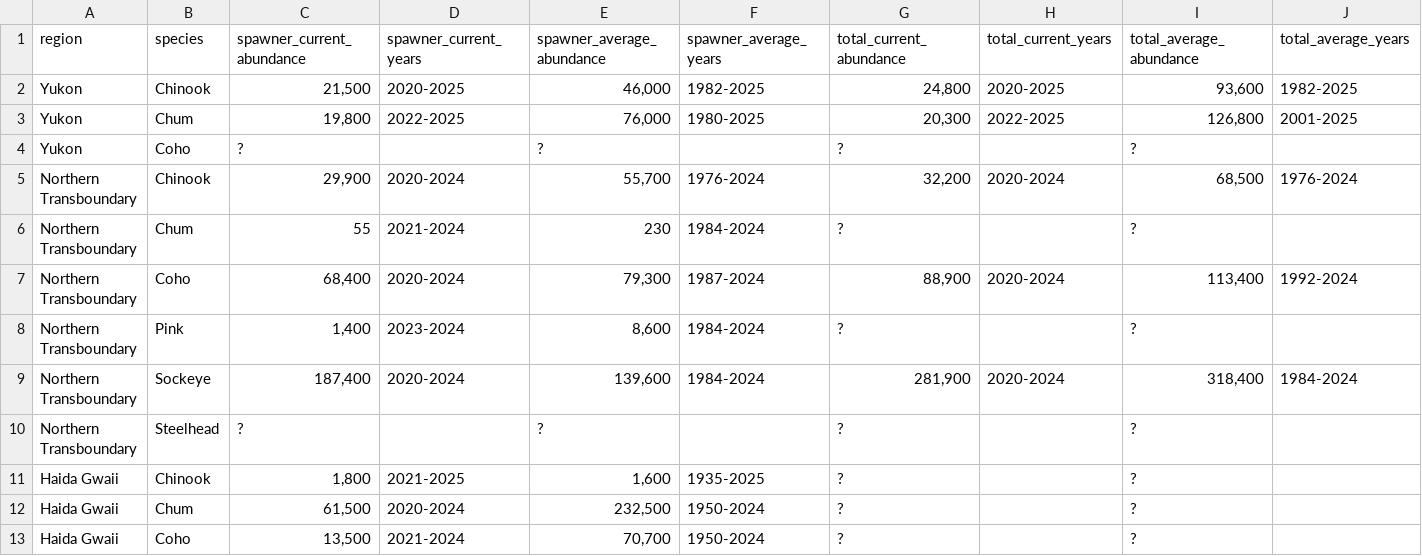
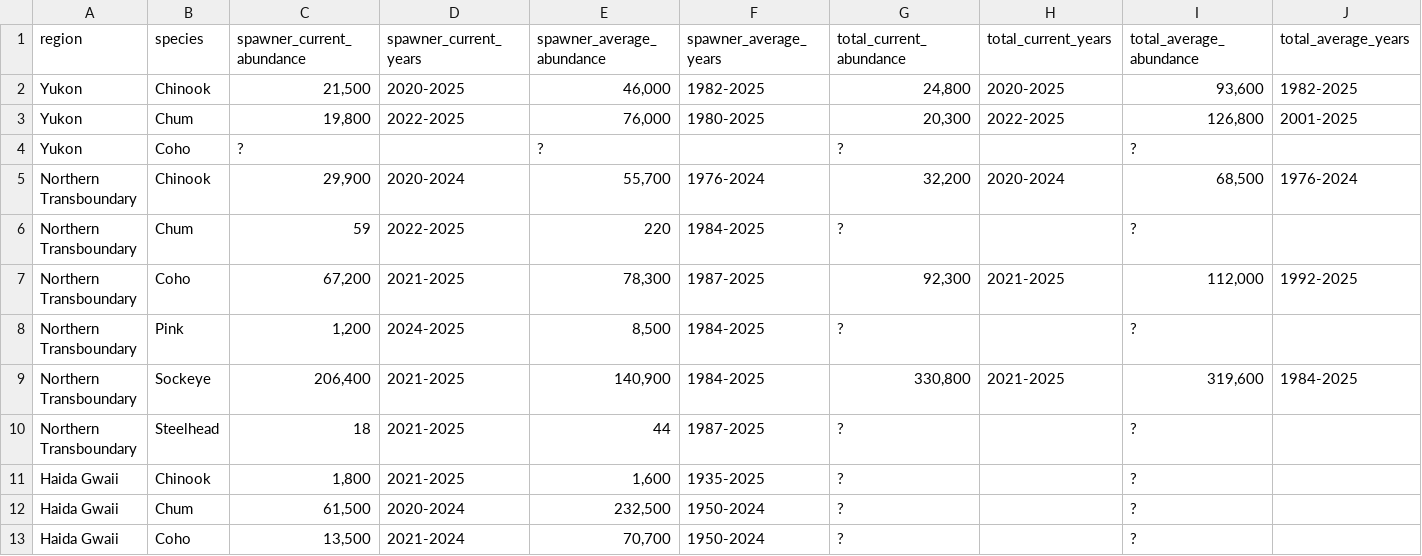
Before and after one commit to salmonwatersheds/state-of-salmon, a CSV file: output/sps-profile.csv, drawn as a sheet; only a part is shown; the diff covers the shown part only; the diff names each change by its address in the sheet, - before the commit and + after, or states it on an @@ line.

```diff
--- a/output/sps-profile.csv
+++ b/output/sps-profile.csv
-C6 (spawner_current_abundance): 55
+C6 (spawner_current_abundance): 59
-D6 (spawner_current_years): 2021-2024
+D6 (spawner_current_years): 2022-2025
-E6 (spawner_average_abundance): 230
+E6 (spawner_average_abundance): 220
-F6 (spawner_average_years): 1984-2024
+F6 (spawner_average_years): 1984-2025
-C7 (spawner_current_abundance): 68,400
+C7 (spawner_current_abundance): 67,200
-D7 (spawner_current_years): 2020-2024
+D7 (spawner_current_years): 2021-2025
-E7 (spawner_average_abundance): 79,300
+E7 (spawner_average_abundance): 78,300
-F7 (spawner_average_years): 1987-2024
+F7 (spawner_average_years): 1987-2025
-G7 (total_current_abundance): 88,900
+G7 (total_current_abundance): 92,300
-H7 (total_current_years): 2020-2024
+H7 (total_current_years): 2021-2025
-I7 (total_average_abundance): 113,400
+I7 (total_average_abundance): 112,000
-J7 (total_average_years): 1992-2024
+J7 (total_average_years): 1992-2025
-C8 (spawner_current_abundance): 1,400
+C8 (spawner_current_abundance): 1,200
-D8 (spawner_current_years): 2023-2024
+D8 (spawner_current_years): 2024-2025
-E8 (spawner_average_abundance): 8,600
+E8 (spawner_average_abundance): 8,500
-F8:F9 (spawner_average_years): 1984-2024
+F8:F9 (spawner_average_years): 1984-2025
-C9 (spawner_current_abundance): 187,400
+C9 (spawner_current_abundance): 206,400
-D9 (spawner_current_years): 2020-2024
+D9 (spawner_current_years): 2021-2025
-E9 (spawner_average_abundance): 139,600
+E9 (spawner_average_abundance): 140,900
-G9 (total_current_abundance): 281,900
+G9 (total_current_abundance): 330,800
-H9 (total_current_years): 2020-2024
+H9 (total_current_years): 2021-2025
-I9 (total_average_abundance): 318,400
+I9 (total_average_abundance): 319,600
-J9 (total_average_years): 1984-2024
+J9 (total_average_years): 1984-2025
-C10 (spawner_current_abundance): ?
+C10 (spawner_current_abundance): 18
-D10 (spawner_current_years): (empty)
+D10 (spawner_current_years): 2021-2025
-E10 (spawner_average_abundance): ?
+E10 (spawner_average_abundance): 44
-F10 (spawner_average_years): (empty)
+F10 (spawner_average_years): 1987-2025
```
Also changed, not shown: 20 edited cells elsewhere in this file, output/sps-metrics.csv, output/sps-summary-internal.csv, 3 other files.
